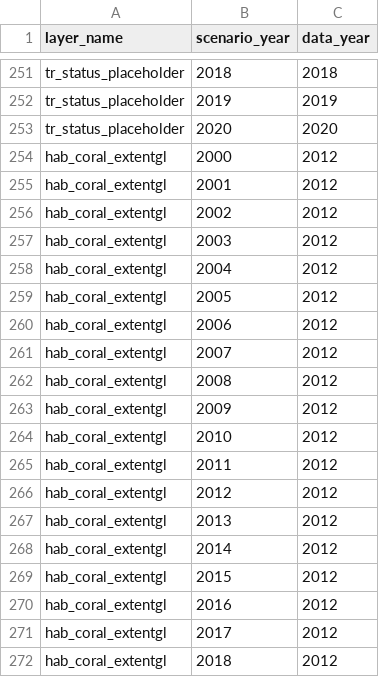
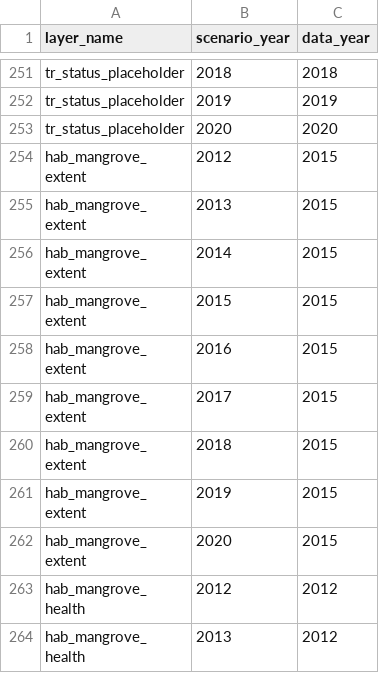
Before and after one commit to OHI-4site/pal-scores, a CSV file: region/conf/scenario_data_years.csv, drawn as a sheet; only a part is shown, gaps mark what is left out; the shorter side is filled out with more unchanged rows; the diff covers the shown part only.

Commit message:
Remove global coral layers

```diff
--- a/region/conf/scenario_data_years.csv
+++ b/region/conf/scenario_data_years.csv
@@ -253,20 +253 @@ tr_status_placeholder, 2019, 2019
 tr_status_placeholder, 2020, 2020
-hab_coral_extentgl,2000,2012
-hab_coral_extentgl,2001,2012
-hab_coral_extentgl,2002,2012
-hab_coral_extentgl,2003,2012
-hab_coral_extentgl,2004,2012
-hab_coral_extentgl,2005,2012
-hab_coral_extentgl,2006,2012
-hab_coral_extentgl,2007,2012
-hab_coral_extentgl,2008,2012
-hab_coral_extentgl,2009,2012
-hab_coral_extentgl,2010,2012
-hab_coral_extentgl,2011,2012
-hab_coral_extentgl,2012,2012
-hab_coral_extentgl,2013,2012
-hab_coral_extentgl,2014,2012
-hab_coral_extentgl,2015,2012
-hab_coral_extentgl,2016,2012
-hab_coral_extentgl,2017,2012
-hab_coral_extentgl,2018,2012
```
Also changed, not shown: 20 removed rows elsewhere in this file, region/layers.csv, 3 other files.
